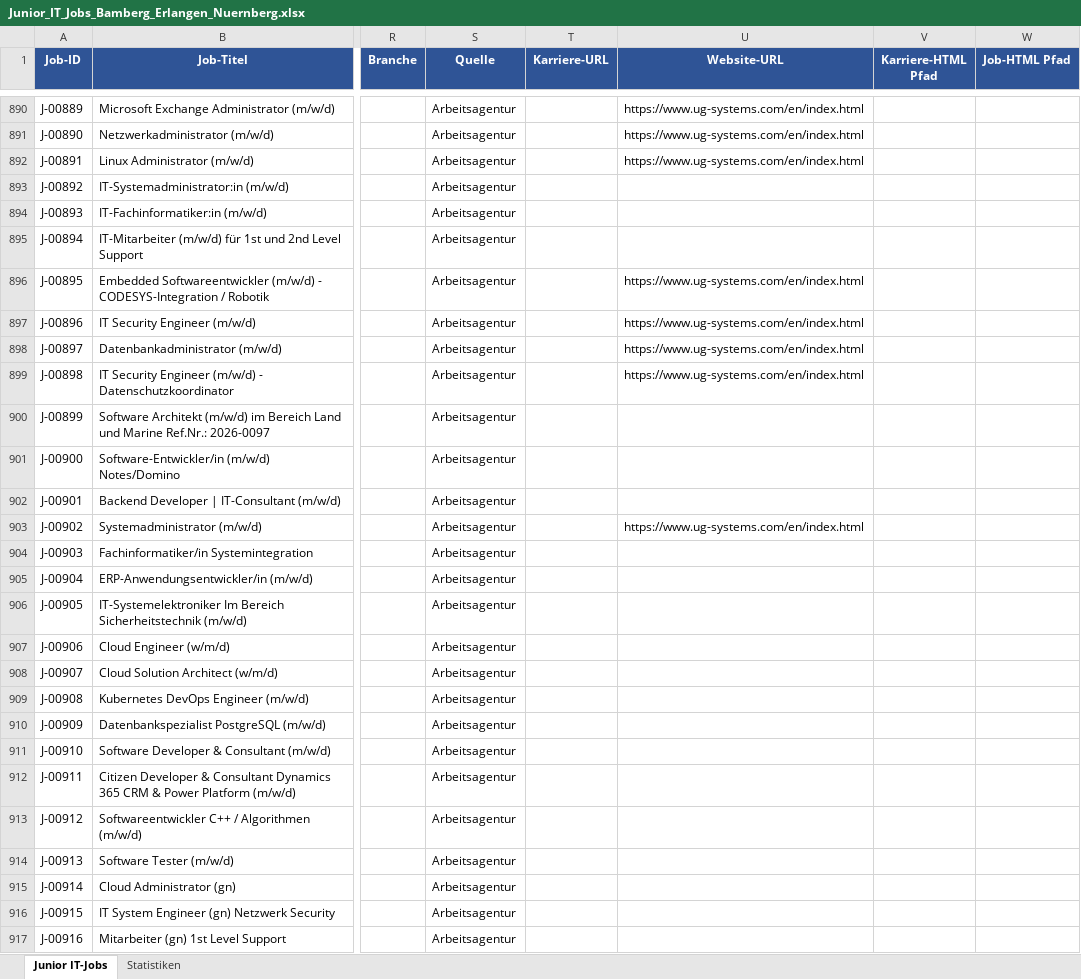
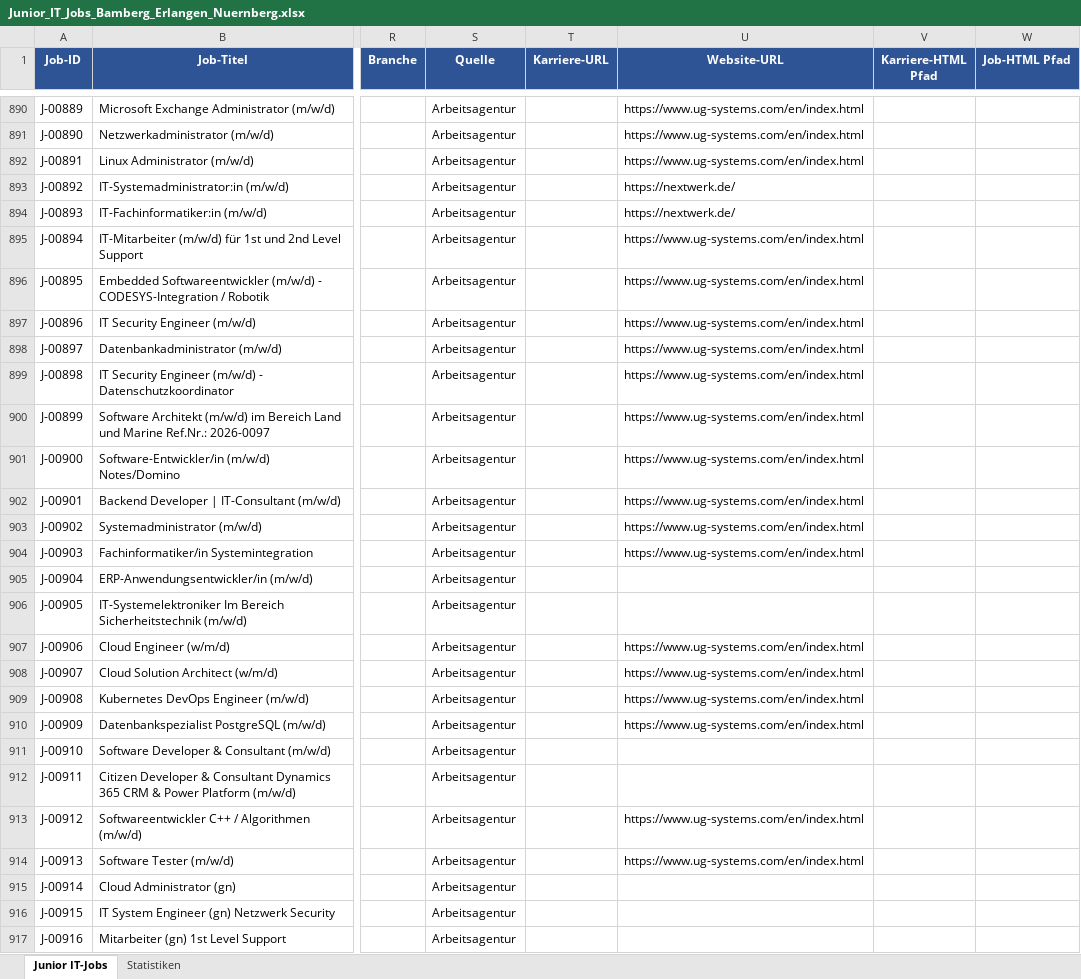
Before and after one commit to BirdNest055/Heyjobs, an Excel workbook: download/Junior_IT_Jobs_Bamberg_Erlangen_Nuernberg.xlsx, sheet Junior IT-Jobs, drawn as a sheet; only a part is shown, gaps mark what is left out; values as stored, in another font and other column widths than the file's, no borders; the diff covers the shown part only; the diff names each change by its address in the sheet, - before the commit and + after, or states it on an @@ line.

```diff
--- a/download/Junior_IT_Jobs_Bamberg_Erlangen_Nuernberg.xlsx (sheet Junior IT-Jobs)
+++ b/download/Junior_IT_Jobs_Bamberg_Erlangen_Nuernberg.xlsx (sheet Junior IT-Jobs)
-U893:U894 (Website-URL): (empty)
+U893:U894 (Website-URL): https://nextwerk.de/
-U895 (Website-URL): (empty)
+U895 (Website-URL): https://www.ug-systems.com/en/index.html
-U900:U902 (Website-URL): (empty)
+U900:U902 (Website-URL): https://www.ug-systems.com/en/index.html
-U904 (Website-URL): (empty)
+U904 (Website-URL): https://www.ug-systems.com/en/index.html
-U907:U910 (Website-URL): (empty)
+U907:U910 (Website-URL): https://www.ug-systems.com/en/index.html
-U913:U914 (Website-URL): (empty)
+U913:U914 (Website-URL): https://www.ug-systems.com/en/index.html
```
Also changed, not shown: 8 edited cells elsewhere in this sheet, 1 other file.
